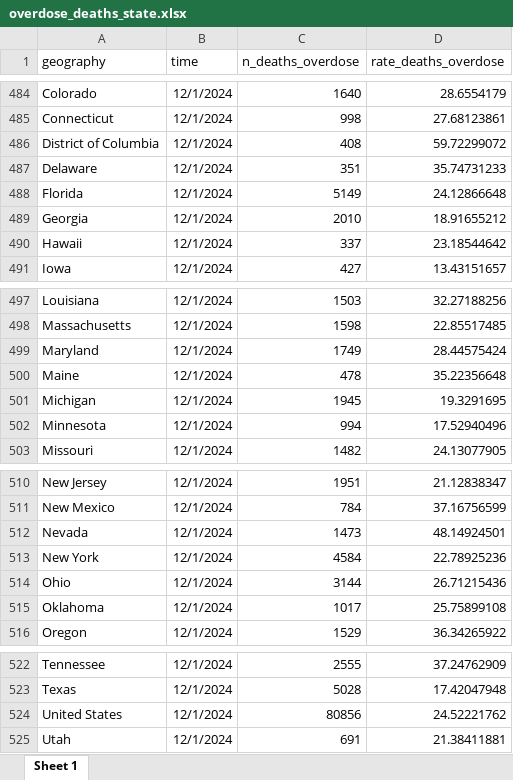
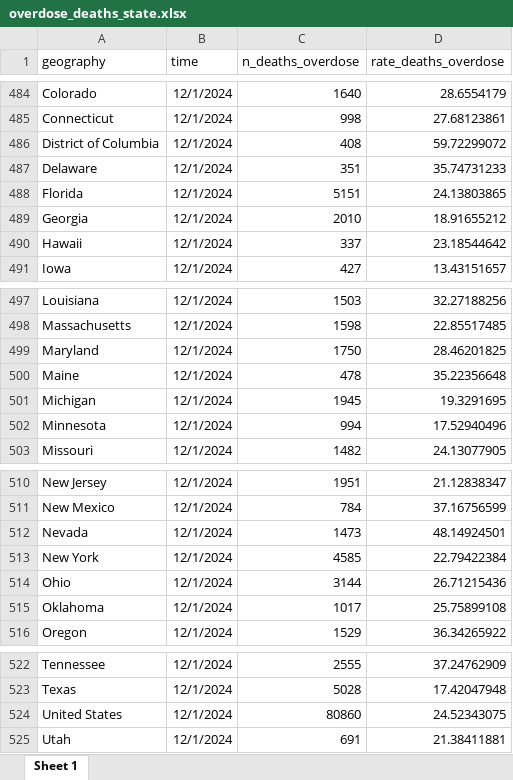
Before and after one commit to PopHIVE/Insights, an Excel workbook: opioid_trends/files for tableau/overdose_deaths_state.xlsx, sheet Sheet 1, drawn as a sheet; only a part is shown, gaps mark what is left out; values as stored, in another font and other column widths than the file's, no borders; the diff names each change by its address in the sheet, - before the commit and + after, or states it on an @@ line.

```diff
--- a/opioid_trends/files for tableau/overdose_deaths_state.xlsx (sheet Sheet 1)
+++ b/opioid_trends/files for tableau/overdose_deaths_state.xlsx (sheet Sheet 1)
-C488 (n_deaths_overdose): 5149
+C488 (n_deaths_overdose): 5151
-D488 (rate_deaths_overdose): 24.12866648
+D488 (rate_deaths_overdose): 24.13803865
-C499 (n_deaths_overdose): 1749
+C499 (n_deaths_overdose): 1750
-D499 (rate_deaths_overdose): 28.44575424
+D499 (rate_deaths_overdose): 28.46201825
-C513 (n_deaths_overdose): 4584
+C513 (n_deaths_overdose): 4585
-D513 (rate_deaths_overdose): 22.78925236
+D513 (rate_deaths_overdose): 22.79422384
-C524 (n_deaths_overdose): 80856
+C524 (n_deaths_overdose): 80860
-D524 (rate_deaths_overdose): 24.52221762
+D524 (rate_deaths_overdose): 24.52343075
```
Also changed, not shown: opioid_trends/files for tableau/overdose_by_geography_and_source.xlsx, opioid_trends/files for tableau/overdose_by_geography_and_source_state_year.xlsx, 8 other files.
